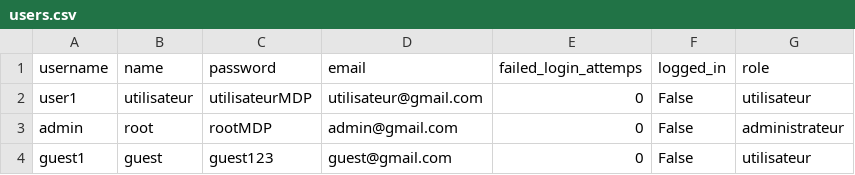
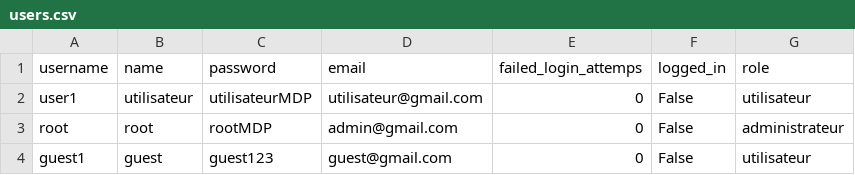
Before and after one commit to LeaVeyrr/appstreamlit, a CSV file: users.csv, drawn as a sheet.

Commit message:
Update users.csv

```diff
--- a/users.csv
+++ b/users.csv
@@ -2,3 +2,3 @@ username,name,password,email,failed_login_attemps,logged_in,role
 user1,utilisateur,utilisateurMDP,utilisateur@gmail.com,0,False,utilisateur
-admin,root,rootMDP,admin@gmail.com,0,False,administrateur
+root,root,rootMDP,admin@gmail.com,0,False,administrateur
 guest1,guest,guest123,guest@gmail.com,0,False,utilisateur
```
